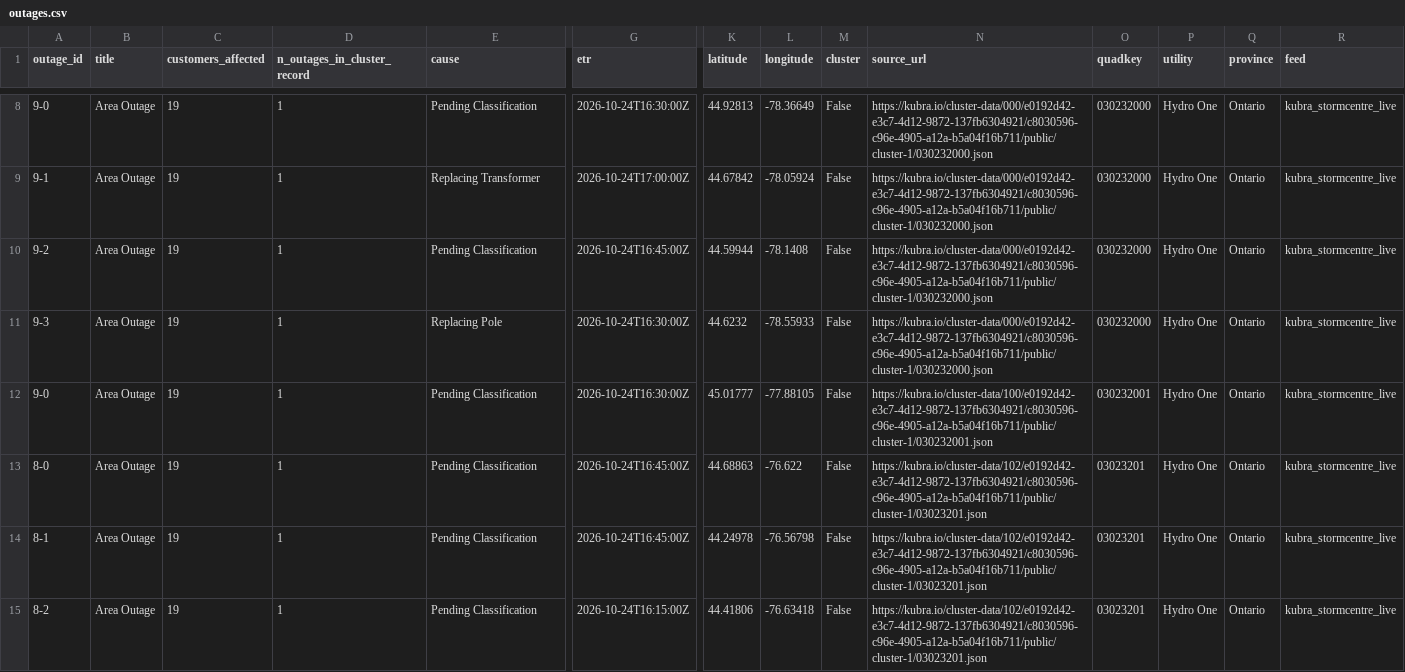
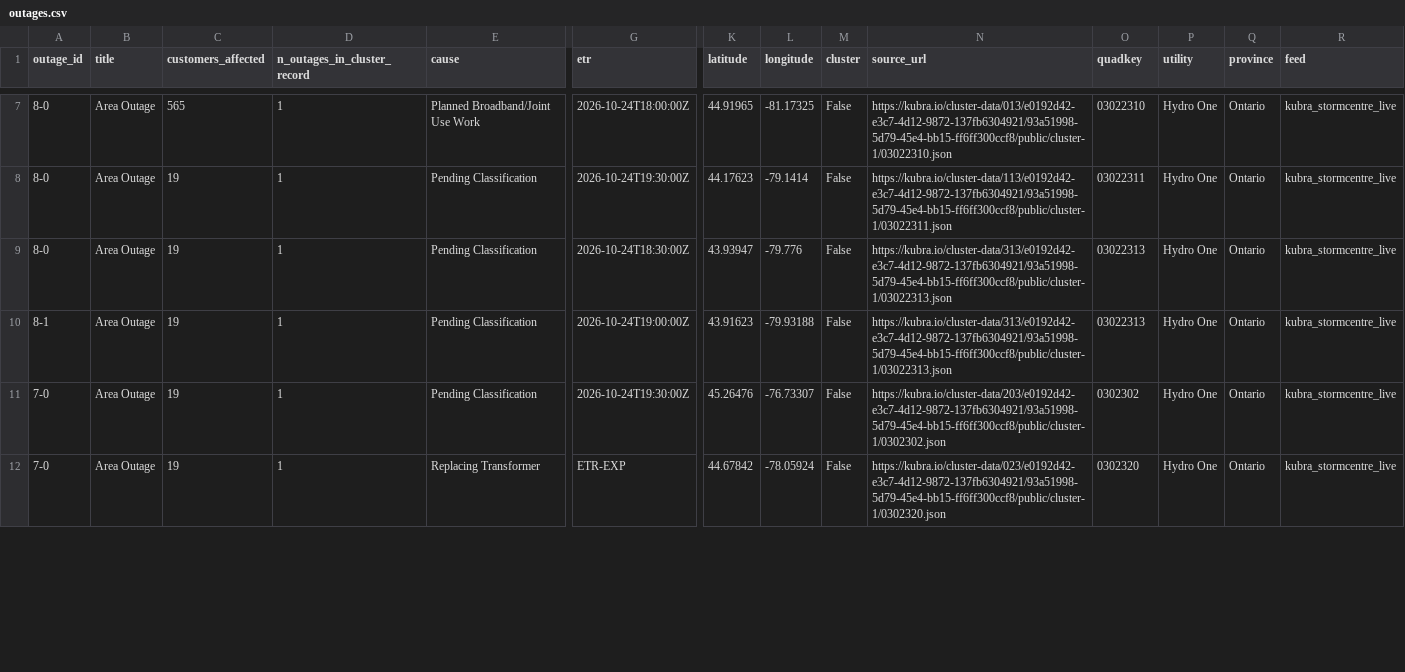
Before and after one commit to Nyu13/bc-hydro-vegetation-risk-demo-public, a CSV file: data/archives/hydro_one_outages/latest/outages.csv, drawn as a sheet; only a part is shown, gaps mark what is left out; removed rows and columns are numbered as before the commit, all else as after; rows hold the shown columns only; the diff covers the shown part only; the diff names each change by its address in the sheet, - before the commit and + after, or states it on an @@ line.

```diff
--- a/data/archives/hydro_one_outages/latest/outages.csv
+++ b/data/archives/hydro_one_outages/latest/outages.csv
-A7 (outage_id): 9-0
+A7 (outage_id): 8-0
-C7 (customers_affected): 19
+C7 (customers_affected): 565
-E7 (cause): Pending Classification
+E7 (cause): Planned Broadband/Joint Use Work
-G7 (etr): 2026-10-24T16:30:00Z
+G7 (etr): 2026-10-24T18:00:00Z
-K7 (latitude): 44.92813
+K7 (latitude): 44.91965
-L7 (longitude): -78.36649
+L7 (longitude): -81.17325
-N7 (source_url): https://kubra.io/cluster-data/000/e0192d42-e3c7-4d12-9872-137fb6304921/c8030596-c96e-4905-a12a-b5a04f16b711/public/cluster-1/030232000.json
+N7 (source_url): https://kubra.io/cluster-data/013/e0192d42-e3c7-4d12-9872-137fb6304921/93a51998-5d79-45e4-bb15-ff6ff300ccf8/public/cluster-1/03022310.json
-O7 (quadkey): 030232000
+O7 (quadkey): 03022310
-row 9: 9-1 | Area Outage | 19 | 1 | Replacing Transformer | 2026-10-24T17:00:00Z | 44.67842 | -78.05924 | False | https://kubra.io/cluster-data/000/e0192d42-e3c7-4d12-9872-137fb6304921/c8030596-c96e-4905-a12a-b5a04f16b711/public/cluster-1/030232000.json | 030232000 | Hydro One | Ontario | kubra_stormcentre_live
-row 10: 9-2 | Area Outage | 19 | 1 | Pending Classification | 2026-10-24T16:45:00Z | 44.59944 | -78.1408 | False | https://kubra.io/cluster-data/000/e0192d42-e3c7-4d12-9872-137fb6304921/c8030596-c96e-4905-a12a-b5a04f16b711/public/cluster-1/030232000.json | 030232000 | Hydro One | Ontario | kubra_stormcentre_live
-row 11: 9-3 | Area Outage | 19 | 1 | Replacing Pole | 2026-10-24T16:30:00Z | 44.6232 | -78.55933 | False | https://kubra.io/cluster-data/000/e0192d42-e3c7-4d12-9872-137fb6304921/c8030596-c96e-4905-a12a-b5a04f16b711/public/cluster-1/030232000.json | 030232000 | Hydro One | Ontario | kubra_stormcentre_live
-A8 (outage_id): 9-0
+A8 (outage_id): 8-0
-G8 (etr): 2026-10-24T16:30:00Z
+G8 (etr): 2026-10-24T19:30:00Z
-K8 (latitude): 45.01777
+K8 (latitude): 44.17623
-L8 (longitude): -77.88105
+L8 (longitude): -79.1414
-N8 (source_url): https://kubra.io/cluster-data/100/e0192d42-e3c7-4d12-9872-137fb6304921/c8030596-c96e-4905-a12a-b5a04f16b711/public/cluster-1/030232001.json
+N8 (source_url): https://kubra.io/cluster-data/113/e0192d42-e3c7-4d12-9872-137fb6304921/93a51998-5d79-45e4-bb15-ff6ff300ccf8/public/cluster-1/03022311.json
-O8 (quadkey): 030232001
+O8 (quadkey): 03022311
-G9 (etr): 2026-10-24T16:45:00Z
+G9 (etr): 2026-10-24T18:30:00Z
-K9 (latitude): 44.68863
+K9 (latitude): 43.93947
-L9 (longitude): -76.622
+L9 (longitude): -79.776
-N9:N10 (source_url): https://kubra.io/cluster-data/102/e0192d42-e3c7-4d12-9872-137fb6304921/c8030596-c96e-4905-a12a-b5a04f16b711/public/cluster-1/03023201.json
+N9:N10 (source_url): https://kubra.io/cluster-data/313/e0192d42-e3c7-4d12-9872-137fb6304921/93a51998-5d79-45e4-bb15-ff6ff300ccf8/public/cluster-1/03022313.json
-O9:O10 (quadkey): 03023201
+O9:O10 (quadkey): 03022313
-G10 (etr): 2026-10-24T16:45:00Z
+G10 (etr): 2026-10-24T19:00:00Z
-K10 (latitude): 44.24978
+K10 (latitude): 43.91623
-L10 (longitude): -76.56798
+L10 (longitude): -79.93188
-A11 (outage_id): 8-2
+A11 (outage_id): 7-0
-G11 (etr): 2026-10-24T16:15:00Z
+G11 (etr): 2026-10-24T19:30:00Z
-K11 (latitude): 44.41806
+K11 (latitude): 45.26476
-L11 (longitude): -76.63418
+L11 (longitude): -76.73307
-N11 (source_url): https://kubra.io/cluster-data/102/e0192d42-e3c7-4d12-9872-137fb6304921/c8030596-c96e-4905-a12a-b5a04f16b711/public/cluster-1/03023201.json
+N11 (source_url): https://kubra.io/cluster-data/203/e0192d42-e3c7-4d12-9872-137fb6304921/93a51998-5d79-45e4-bb15-ff6ff300ccf8/public/cluster-1/0302302.json
-O11 (quadkey): 03023201
+O11 (quadkey): 0302302
+row 12: 7-0 | Area Outage | 19 | 1 | Replacing Transformer | ETR-EXP | 44.67842 | -78.05924 | False | https://kubra.io/cluster-data/023/e0192d42-e3c7-4d12-9872-137fb6304921/93a51998-5d79-45e4-bb15-ff6ff300ccf8/public/cluster-1/0302320.json | 0302320 | Hydro One | Ontario | kubra_stormcentre_live
```
Also changed, not shown: 1 added row, 2 removed rows and 41 edited cells elsewhere in this file, data/archives/hydro_one_outages/archive_index.csv, data/archives/hydro_one_outages/outages.csv, 7 other files.
